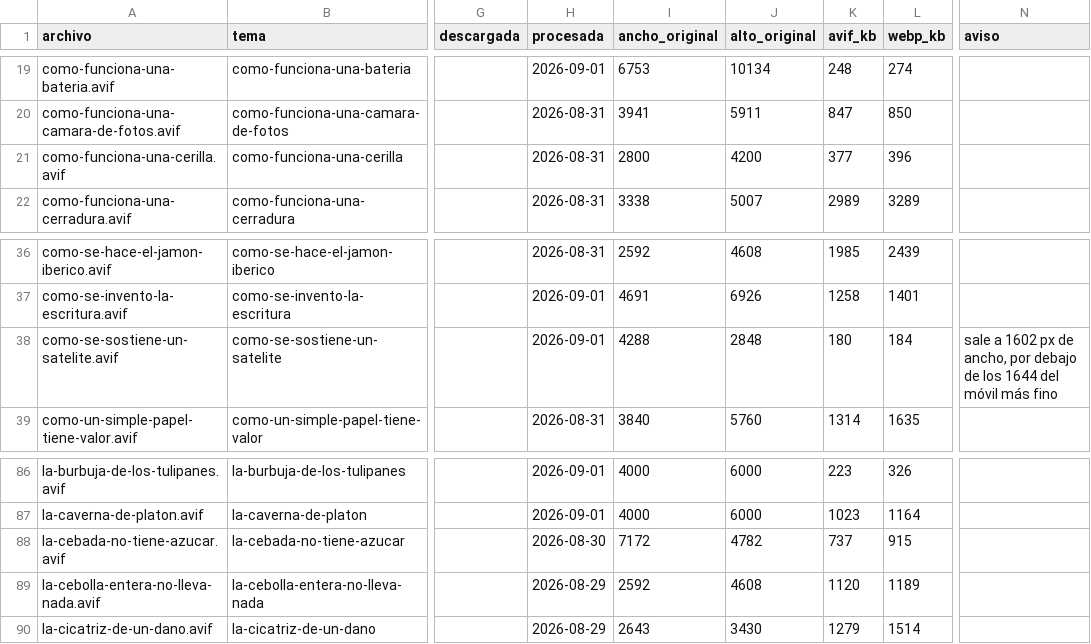
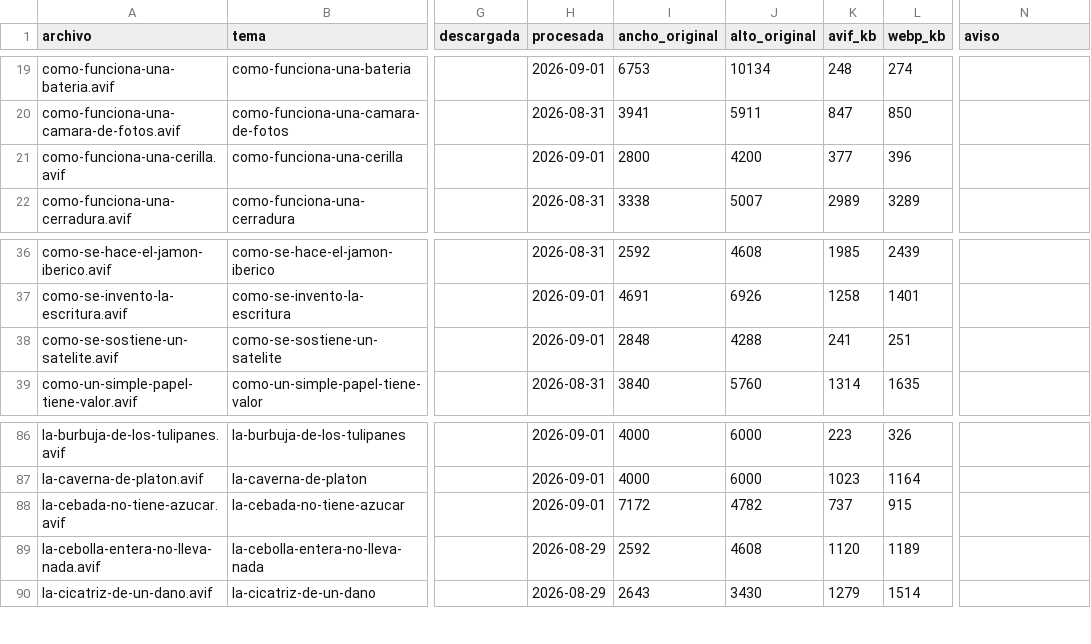
Before and after one commit to PabloVA02/PabloVA02, a CSV file: prototipo-microaprendizaje/assets/portadas.csv, drawn as a sheet; only a part is shown, gaps mark what is left out; the diff names each change by its address in the sheet, - before the commit and + after, or states it on an @@ line.

```diff
--- a/prototipo-microaprendizaje/assets/portadas.csv
+++ b/prototipo-microaprendizaje/assets/portadas.csv
-H21 (procesada): 2026-08-31
+H21 (procesada): 2026-09-01
-I38 (ancho_original): 4288
+I38 (ancho_original): 2848
-J38 (alto_original): 2848
+J38 (alto_original): 4288
-K38 (avif_kb): 180
+K38 (avif_kb): 241
-L38 (webp_kb): 184
+L38 (webp_kb): 251
-N38 (aviso): sale a 1602 px de ancho, por debajo de los 1644 del móvil más fino
+N38 (aviso): (empty)
-H88 (procesada): 2026-08-30
+H88 (procesada): 2026-09-01
```
Also changed, not shown: 5 other files.
